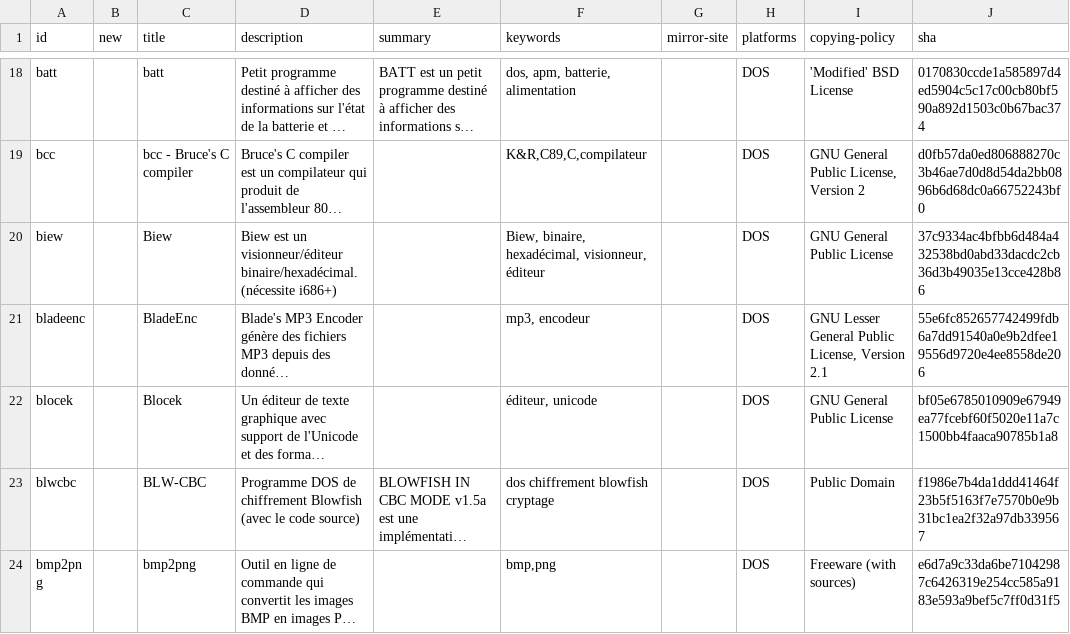
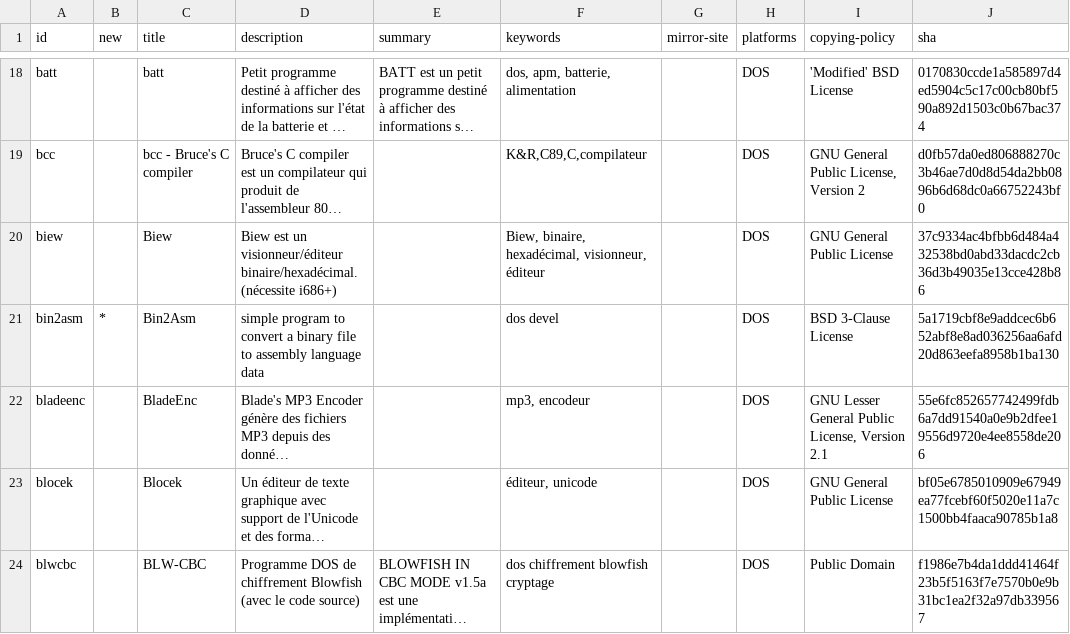
Before and after one commit to shidel/fd-nls, a CSV file: packages/fr/utf-8/mixed.csv, drawn as a sheet; only a part is shown, gaps mark what is left out; the shorter side is filled out with more unchanged rows; long unchanged cells end in …; the diff covers the shown part only; the diff names each change by its address in the sheet, - before the commit and + after, or states it on an @@ line.

```diff
--- a/packages/fr/utf-8/mixed.csv
+++ b/packages/fr/utf-8/mixed.csv
+row 21: bin2asm | * | Bin2Asm | simple program to convert a binary file to assembly language data |  | dos devel |  | DOS | BSD 3-Clause License | 5a1719cbf8e9addcec6b652abf8e8ad036256aa6afd20d863eefa8958b1ba130
```
Also changed, not shown: 2 added rows elsewhere in this file, packages/de/cp858/previous/mixed.csv, packages/master.csv, 4 other files.
